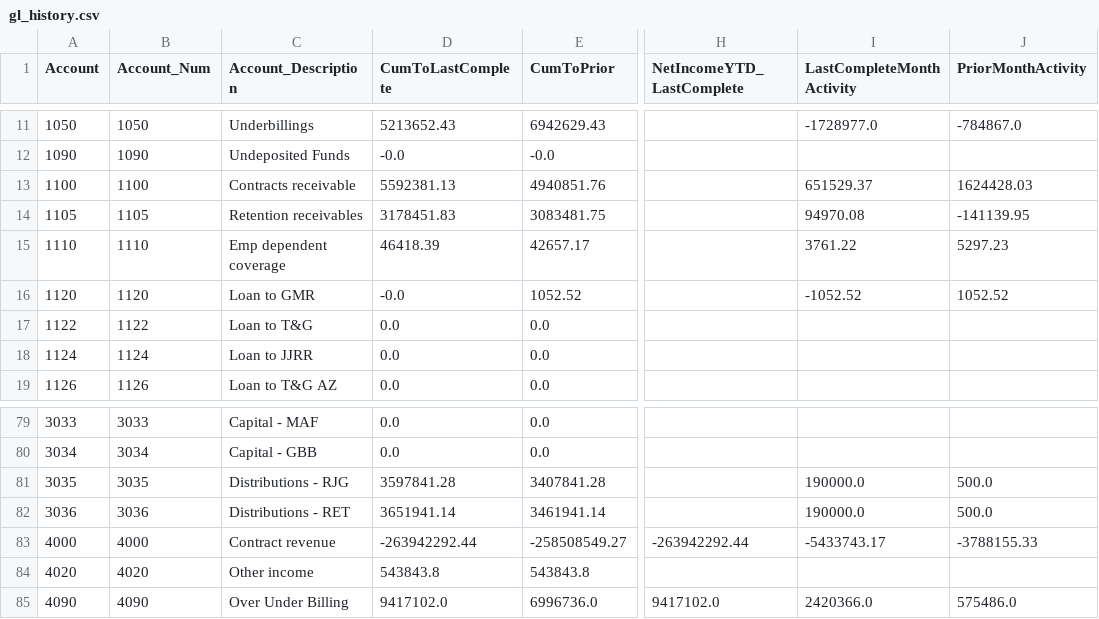
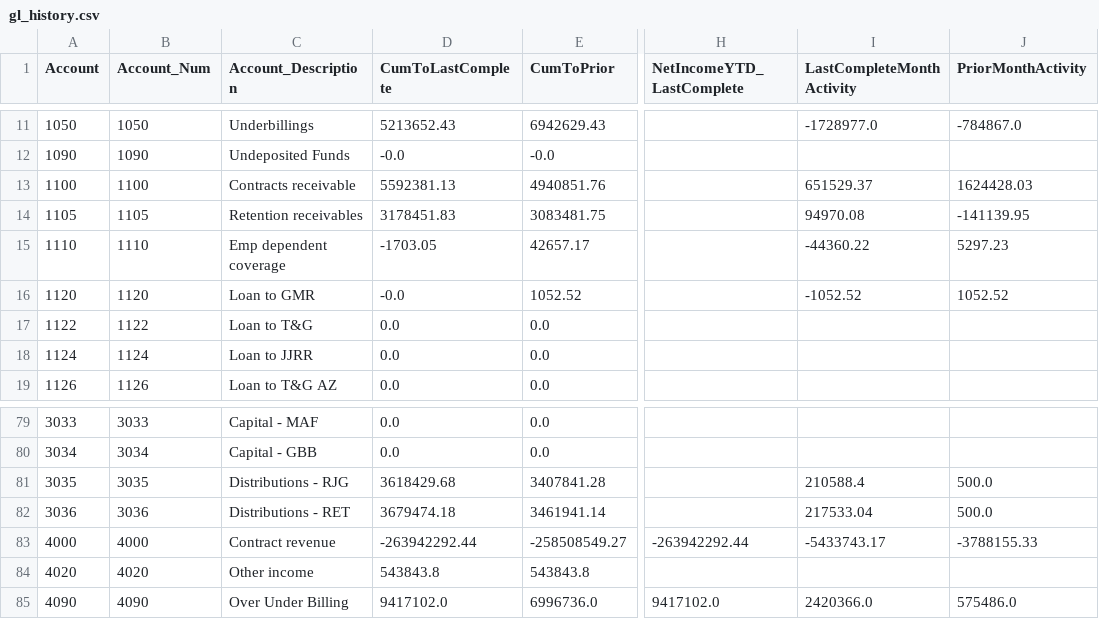
Before and after one commit to josh987123/ftg-foundation-data, a CSV file: data/gl_history.csv, drawn as a sheet; only a part is shown, gaps mark what is left out; the diff names each change by its address in the sheet, - before the commit and + after, or states it on an @@ line.

```diff
--- a/data/gl_history.csv
+++ b/data/gl_history.csv
-D15 (CumToLastComplete): 46418.39
+D15 (CumToLastComplete): -1703.05
-I15 (LastCompleteMonthActivity): 3761.22
+I15 (LastCompleteMonthActivity): -44360.22
-D81 (CumToLastComplete): 3597841.28
+D81 (CumToLastComplete): 3618429.68
-I81 (LastCompleteMonthActivity): 190000.0
+I81 (LastCompleteMonthActivity): 210588.4
-D82 (CumToLastComplete): 3651941.14
+D82 (CumToLastComplete): 3679474.18
-I82 (LastCompleteMonthActivity): 190000.0
+I82 (LastCompleteMonthActivity): 217533.04
```
Also changed, not shown: data/ar_invoice_summary.csv, data/ar_receipt_job_allocation.csv, 14 other files.
